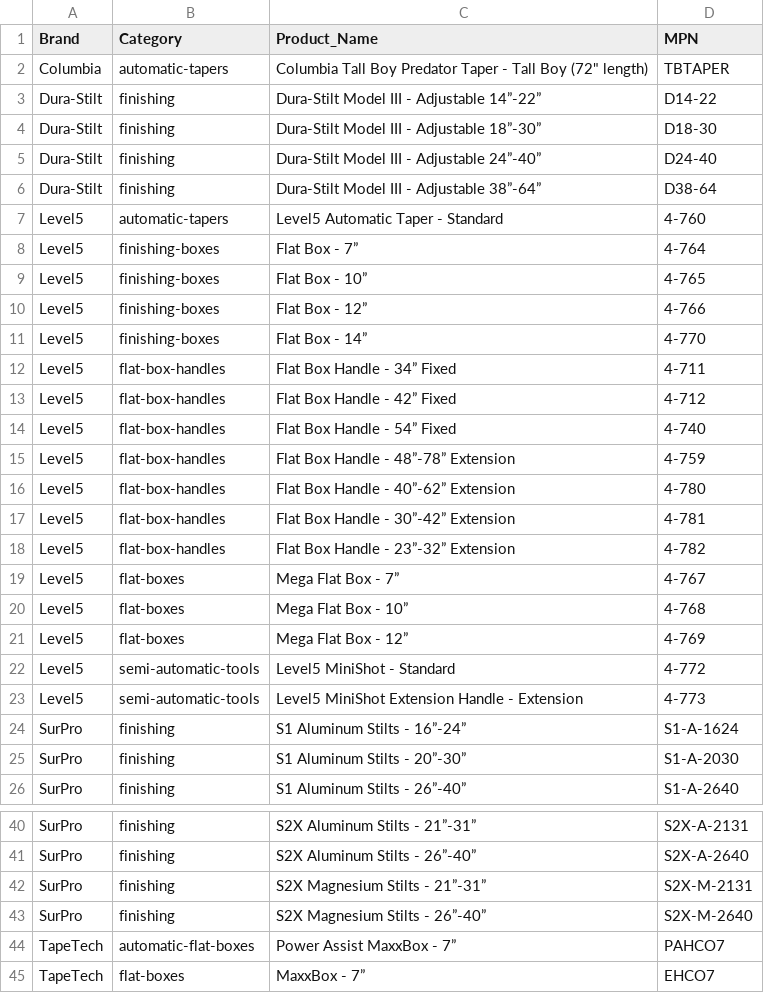
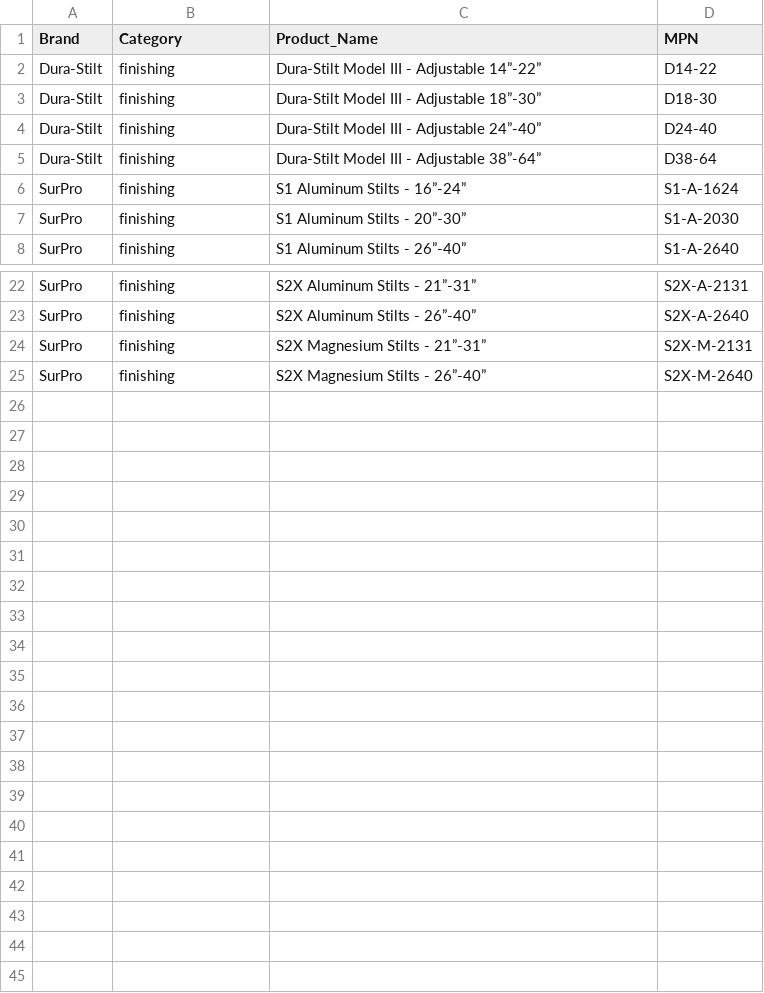
Before and after one commit to elliotttmiller/drywall-toolbox, a CSV file: products/catalogs/missing_products.csv, drawn as a sheet; only a part is shown, gaps mark what is left out; the diff names each change by its address in the sheet, - before the commit and + after, or states it on an @@ line.

```diff
--- a/products/catalogs/missing_products.csv
+++ b/products/catalogs/missing_products.csv
-row 2: Columbia | automatic-tapers | Columbia Tall Boy Predator Taper - Tall Boy (72" length) | TBTAPER
-row 7: Level5 | automatic-tapers | Level5 Automatic Taper - Standard | 4-760
-row 8: Level5 | finishing-boxes | Flat Box - 7” | 4-764
-row 9: Level5 | finishing-boxes | Flat Box - 10” | 4-765
-row 10: Level5 | finishing-boxes | Flat Box - 12” | 4-766
-row 11: Level5 | finishing-boxes | Flat Box - 14” | 4-770
-row 12: Level5 | flat-box-handles | Flat Box Handle - 34” Fixed | 4-711
-row 13: Level5 | flat-box-handles | Flat Box Handle - 42” Fixed | 4-712
-row 14: Level5 | flat-box-handles | Flat Box Handle - 54” Fixed | 4-740
-row 15: Level5 | flat-box-handles | Flat Box Handle - 48”-78” Extension | 4-759
-row 16: Level5 | flat-box-handles | Flat Box Handle - 40”-62” Extension | 4-780
-row 17: Level5 | flat-box-handles | Flat Box Handle - 30”-42” Extension | 4-781
-row 18: Level5 | flat-box-handles | Flat Box Handle - 23”-32” Extension | 4-782
-row 19: Level5 | flat-boxes | Mega Flat Box - 7” | 4-767
-row 20: Level5 | flat-boxes | Mega Flat Box - 10” | 4-768
-row 21: Level5 | flat-boxes | Mega Flat Box - 12” | 4-769
-row 22: Level5 | semi-automatic-tools | Level5 MiniShot - Standard | 4-772
-row 23: Level5 | semi-automatic-tools | Level5 MiniShot Extension Handle - Extension | 4-773
-row 44: TapeTech | automatic-flat-boxes | Power Assist MaxxBox - 7” | PAHCO7
-row 45: TapeTech | flat-boxes | MaxxBox - 7” | EHCO7
```
Also changed, not shown: 22 other files.
